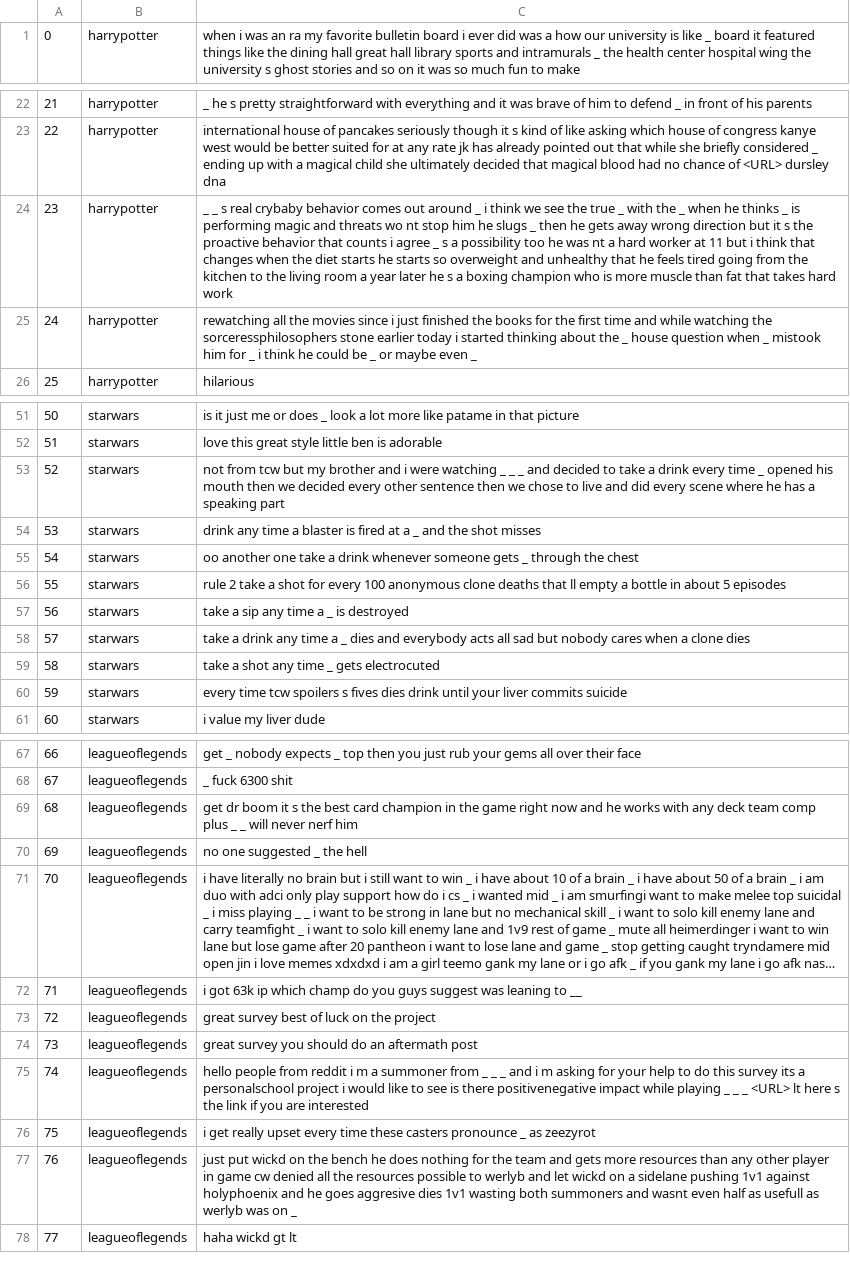
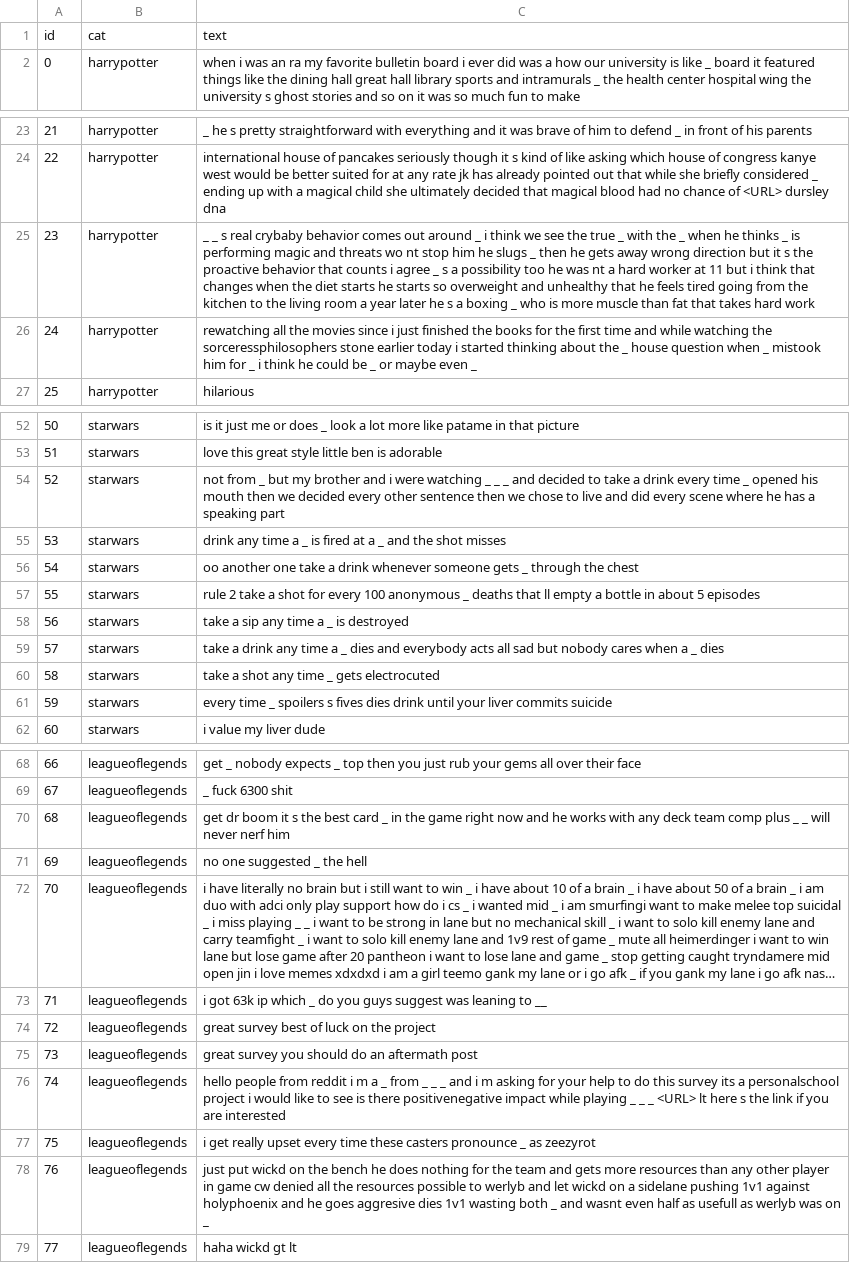
Before and after one commit to riwang367/487-proj, a CSV file: datasets/final/eval.csv, drawn as a sheet; only a part is shown, gaps mark what is left out; long unchanged cells end in …; addresses are those after the commit; the diff covers the shown part only; the diff names each change by its address in the sheet, - before the commit and + after, or states it on an @@ line.

```diff
--- a/datasets/final/eval.csv
+++ b/datasets/final/eval.csv
+row 1: id | cat | text
-C25: …a boxing champion who is…
+C25: …a boxing _ who is…
-C54: not from tcw but my…
+C54: not from _ but my…
-C55: …time a blaster is fired…
+C55: …time a _ is fired…
-C57: …100 anonymous clone deaths that…
+C57: …100 anonymous _ deaths that…
-C59: …when a clone dies
+C59: …when a _ dies
-C61: every time tcw spoilers s…
+C61: every time _ spoilers s…
-C70: …best card champion in the…
+C70: …best card _ in the…
-C73: …ip which champ do you…
+C73: …ip which _ do you…
-C76: …m a summoner from _…
+C76: …m a _ from _…
-C78: …wasting both summoners and wasnt…
+C78: …wasting both _ and wasnt…
```
Also changed, not shown: 2 edited cells elsewhere in this file, 8 other files.
